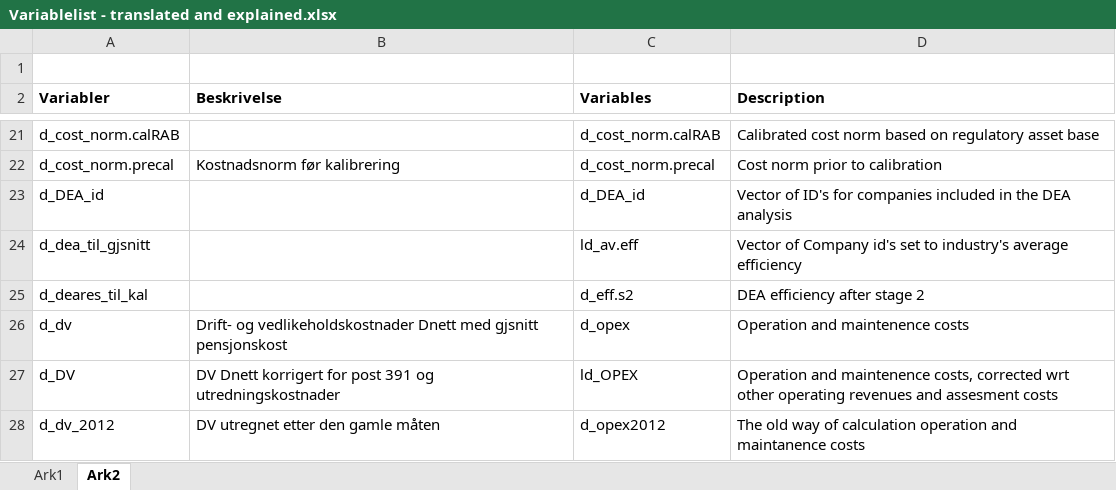
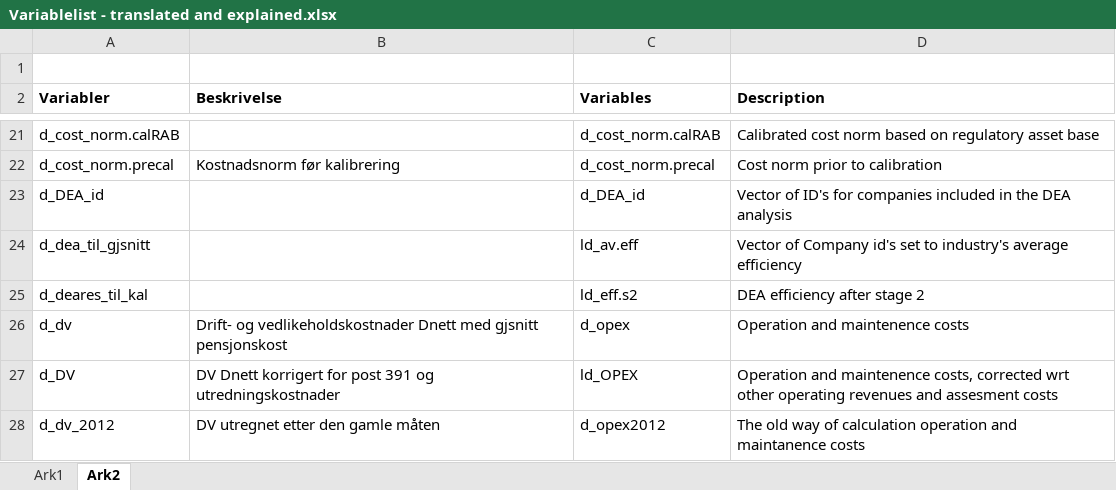
Before and after one commit to NVE/IRiR, an Excel workbook: Variablelist - translated and explained.xlsx, sheet Ark2, drawn as a sheet; only a part is shown, gaps mark what is left out; values as stored, in another font and other column widths than the file's, no borders; the diff names each change by its address in the sheet, - before the commit and + after, or states it on an @@ line.

Commit message:
2_0 translated

```diff
--- a/Variablelist - translated and explained.xlsx (sheet Ark2)
+++ b/Variablelist - translated and explained.xlsx (sheet Ark2)
-C25 (Variables): d_eff.s2
+C25 (Variables): ld_eff.s2
```
Also changed, not shown: 1 other file.
